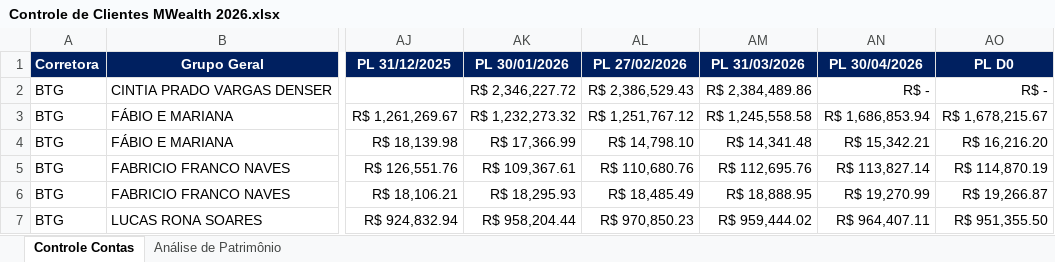
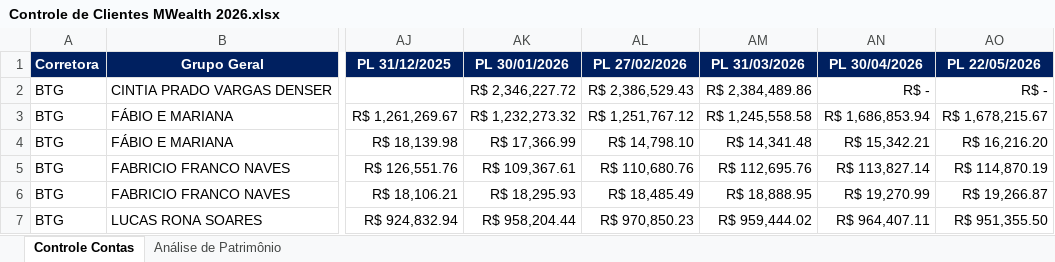
Before and after one commit to AloacaoMWealth/DashboardMwealth, an Excel workbook: data/Controle de Clientes MWealth 2026.xlsx, sheet Controle Contas, drawn as a sheet; only a part is shown, gaps mark what is left out; values as stored, in another font and other column widths than the file's, no borders; charts and pictures and conditional formats not drawn; the diff names each change by its address in the sheet, - before the commit and + after, or states it on an @@ line.

Commit message:
Add files via upload

```diff
--- a/data/Controle de Clientes MWealth 2026.xlsx (sheet Controle Contas)
+++ b/data/Controle de Clientes MWealth 2026.xlsx (sheet Controle Contas)
-AO1: PL D0
+AO1: PL 22/05/2026
```
